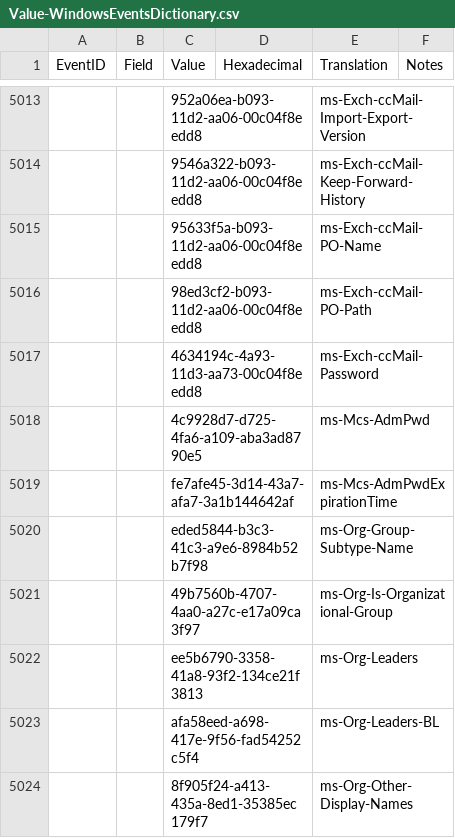
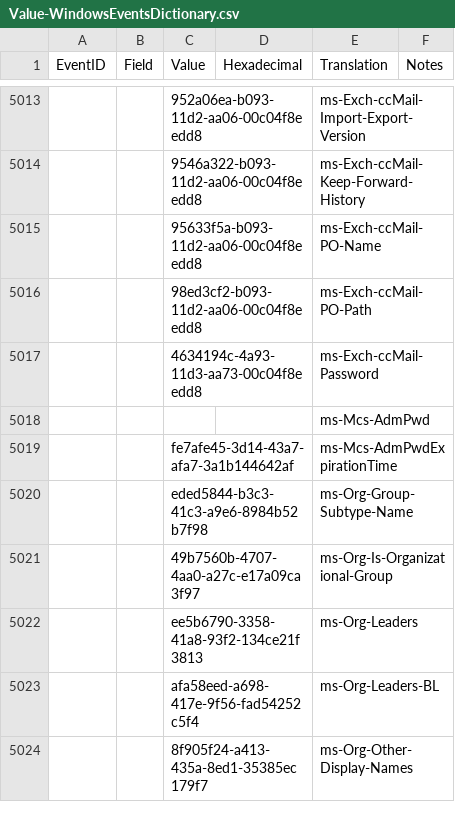
Before and after one commit to ep3p/Sentinel_KQL, a CSV file: Watchlists/Value-WindowsEventsDictionary.csv, drawn as a sheet; only a part is shown, gaps mark what is left out.

Commit message:
Update Value-WindowsEventsDictionary.csv

```diff
--- a/Watchlists/Value-WindowsEventsDictionary.csv
+++ b/Watchlists/Value-WindowsEventsDictionary.csv
@@ -5017,3 +5017,3 @@ EventID,Field,Value,Hexadecimal,Translation,Notes
 ,,"4634194c-4a93-11d3-aa73-00c04f8eedd8",,"ms-Exch-ccMail-Password",
-,,"4c9928d7-d725-4fa6-a109-aba3ad8790e5",,"ms-Mcs-AdmPwd",
+,,,,"ms-Mcs-AdmPwd",
 ,,"fe7afe45-3d14-43a7-afa7-3a1b144642af",,"ms-Mcs-AdmPwdExpirationTime",
```
